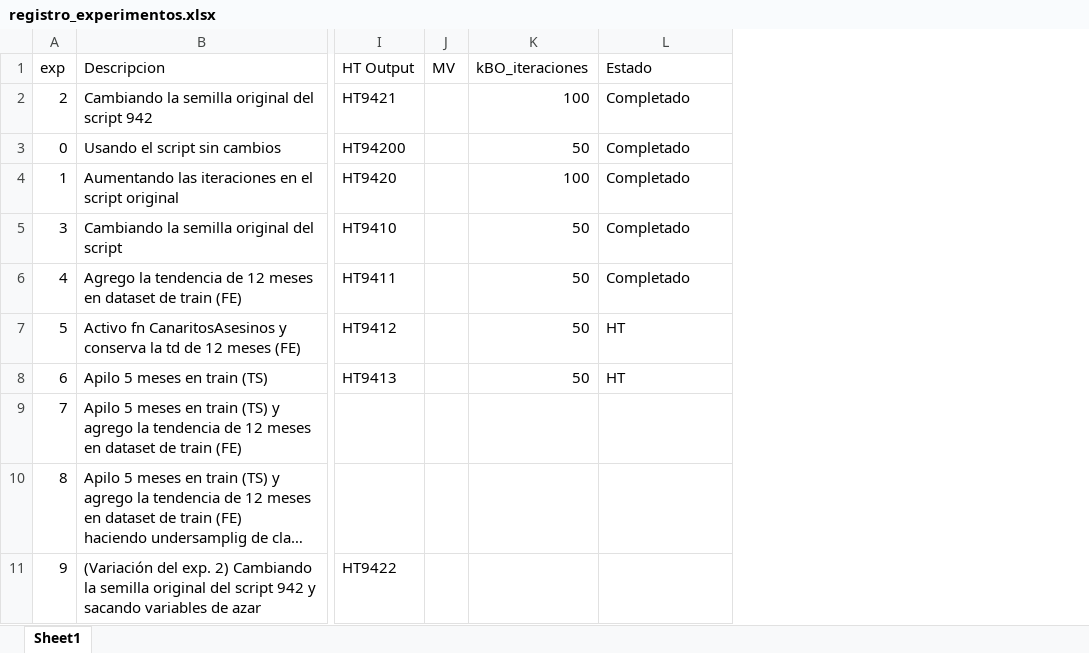
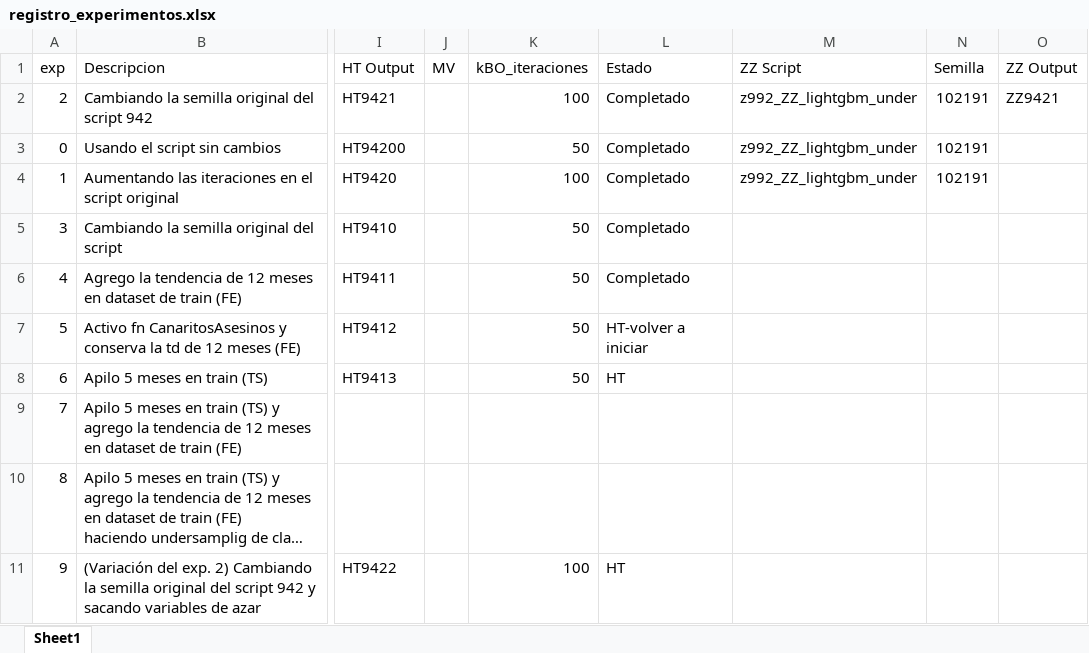
Before and after one commit to picassojp/labo, an Excel workbook: Competencia_3/registro_experimentos.xlsx, sheet Sheet1, drawn as a sheet; only a part is shown, gaps mark what is left out; long unchanged cells end in …; values as stored, in another font and other column widths than the file's, no borders; the diff names each change by its address in the sheet, - before the commit and + after, or states it on an @@ line.

Commit message:
agrego semillas z991

```diff
--- a/Competencia_3/registro_experimentos.xlsx (sheet Sheet1)
+++ b/Competencia_3/registro_experimentos.xlsx (sheet Sheet1)
+column M (ZZ Script), rows 2-4: all z992_ZZ_lightgbm_under
+column N (Semilla), rows 2-4: all 102191
+column O (ZZ Output), row 2: ZZ9421
-L7 (Estado): HT
+L7 (Estado): HT-volver a iniciar
-K11 (kBO_iteraciones): (empty)
+K11 (kBO_iteraciones): 100
-L11 (Estado): (empty)
+L11 (Estado): HT
```
Also changed, not shown: 1 other file.
